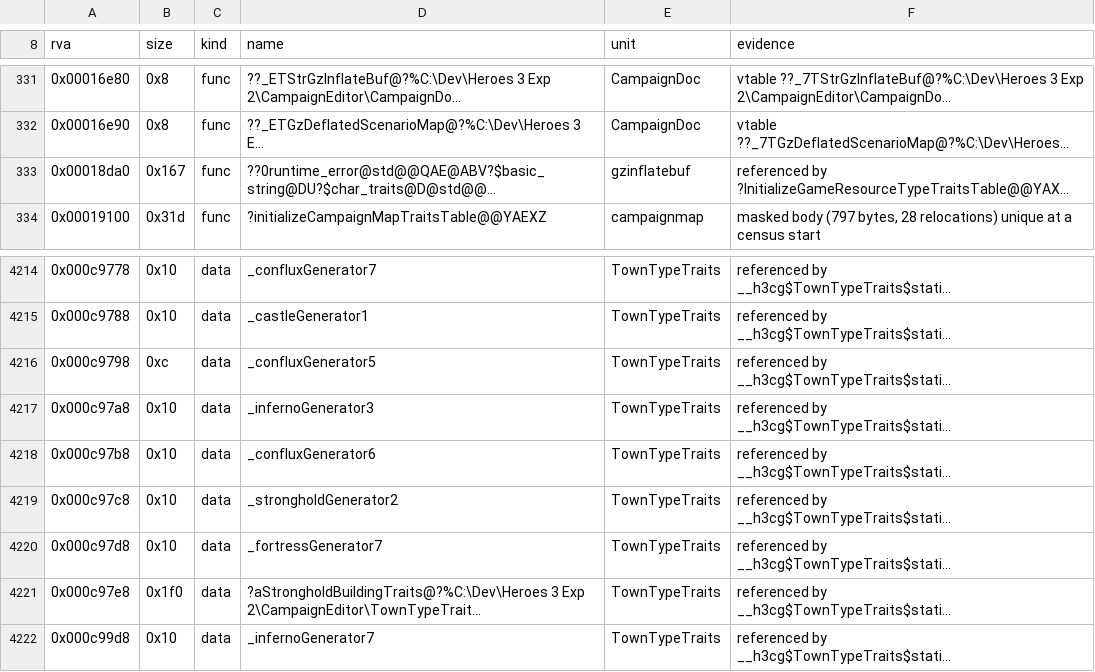
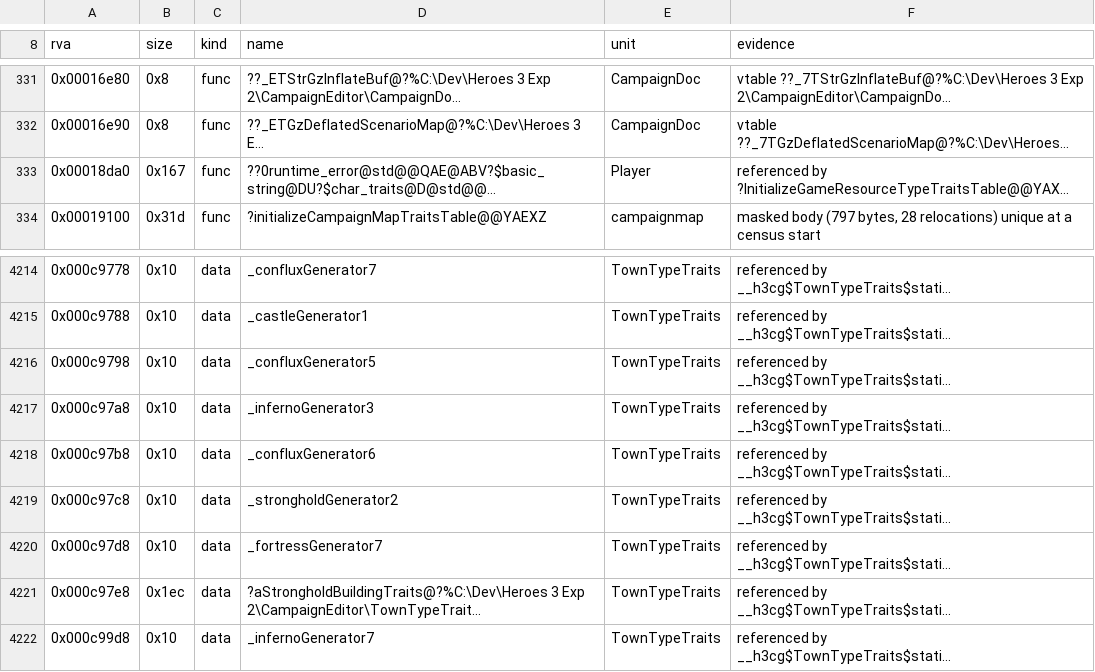
Before and after one commit to Simontwice/homm3-decomp, a TSV file: config/retail/h3ccmped/placements.tsv, drawn as a sheet; only a part is shown, gaps mark what is left out; long unchanged cells end in …; the diff names each change by its address in the sheet, - before the commit and + after, or states it on an @@ line.

```diff
--- a/config/retail/h3ccmped/placements.tsv
+++ b/config/retail/h3ccmped/placements.tsv
-E333 (unit): gzinflatebuf
+E333 (unit): Player
-B4216 (size): 0xc
+B4216 (size): 0x10
-B4221 (size): 0x1f0
+B4221 (size): 0x1ec
```
Also changed, not shown: config/match_baseline.h3ccmped.tsv, config/match_baseline.h3maped.tsv, 4 other files.
